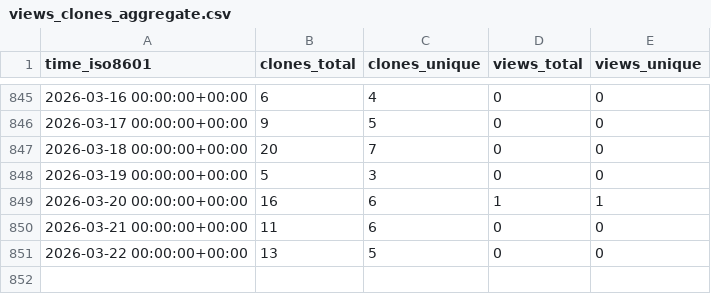
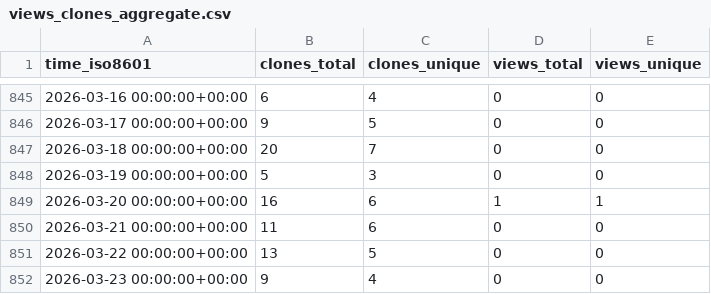
Before and after one commit to tobbie/nodejs-chat-app, a CSV file: tobbie/nodejs-chat-app/ghrs-data/views_clones_aggregate.csv, drawn as a sheet; only a part is shown, gaps mark what is left out.

```diff
--- a/tobbie/nodejs-chat-app/ghrs-data/views_clones_aggregate.csv
+++ b/tobbie/nodejs-chat-app/ghrs-data/views_clones_aggregate.csv
@@ -851 +851,2 @@ time_iso8601,clones_total,clones_unique,views_total,views_unique
 2026-03-22 00:00:00+00:00,13,5,0,0
+2026-03-23 00:00:00+00:00,9,4,0,0
```
Also changed, not shown: 1 other file.
